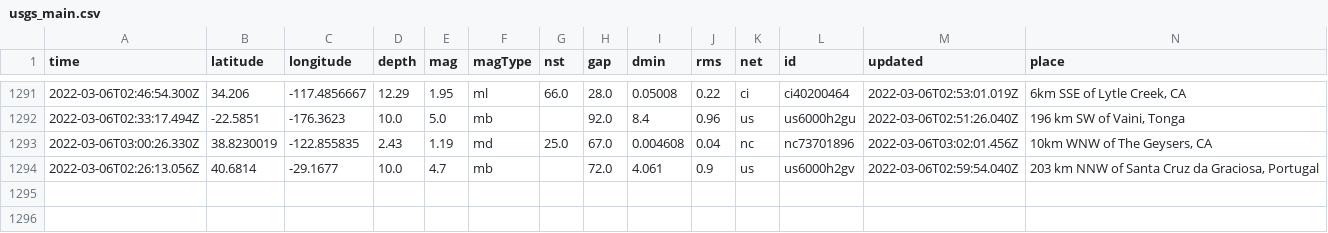
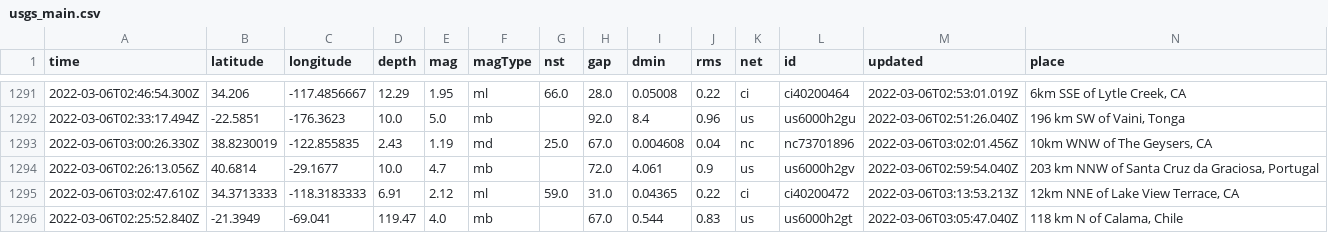
Before and after one commit to aadittambe/actions-pipeline, a CSV file: usgs_main.csv, drawn as a sheet; only a part is shown, gaps mark what is left out; rows hold the shown columns only; the diff names each change by its address in the sheet, - before the commit and + after, or states it on an @@ line.

```diff
--- a/usgs_main.csv
+++ b/usgs_main.csv
+row 1295: 2022-03-06T03:02:47.610Z | 34.3713333 | -118.3183333 | 6.91 | 2.12 | ml | 59.0 | 31.0 | 0.04365 | 0.22 | ci | ci40200472 | 2022-03-06T03:13:53.213Z | 12km NNE of Lake View Terrace, CA
+row 1296: 2022-03-06T02:25:52.840Z | -21.3949 | -69.041 | 119.47 | 4.0 | mb |  | 67.0 | 0.544 | 0.83 | us | us6000h2gt | 2022-03-06T03:05:47.040Z | 118 km N of Calama, Chile
```
Also changed, not shown: usgs_current.csv.
